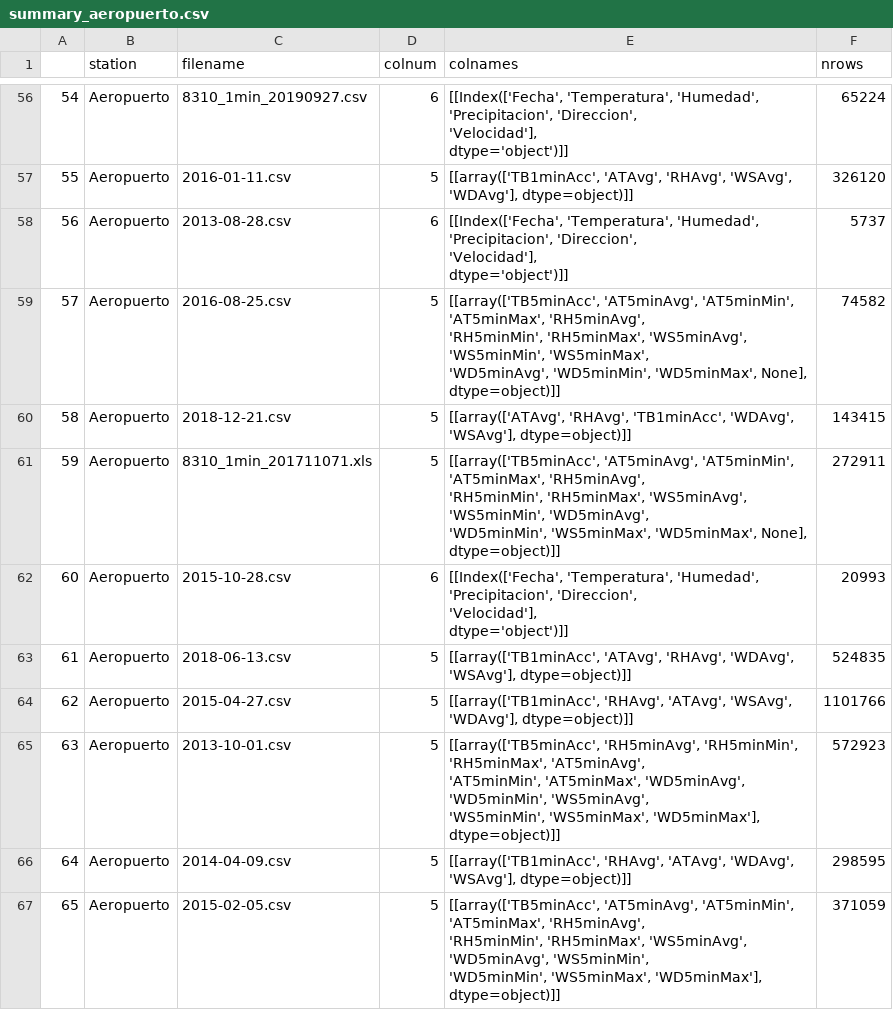
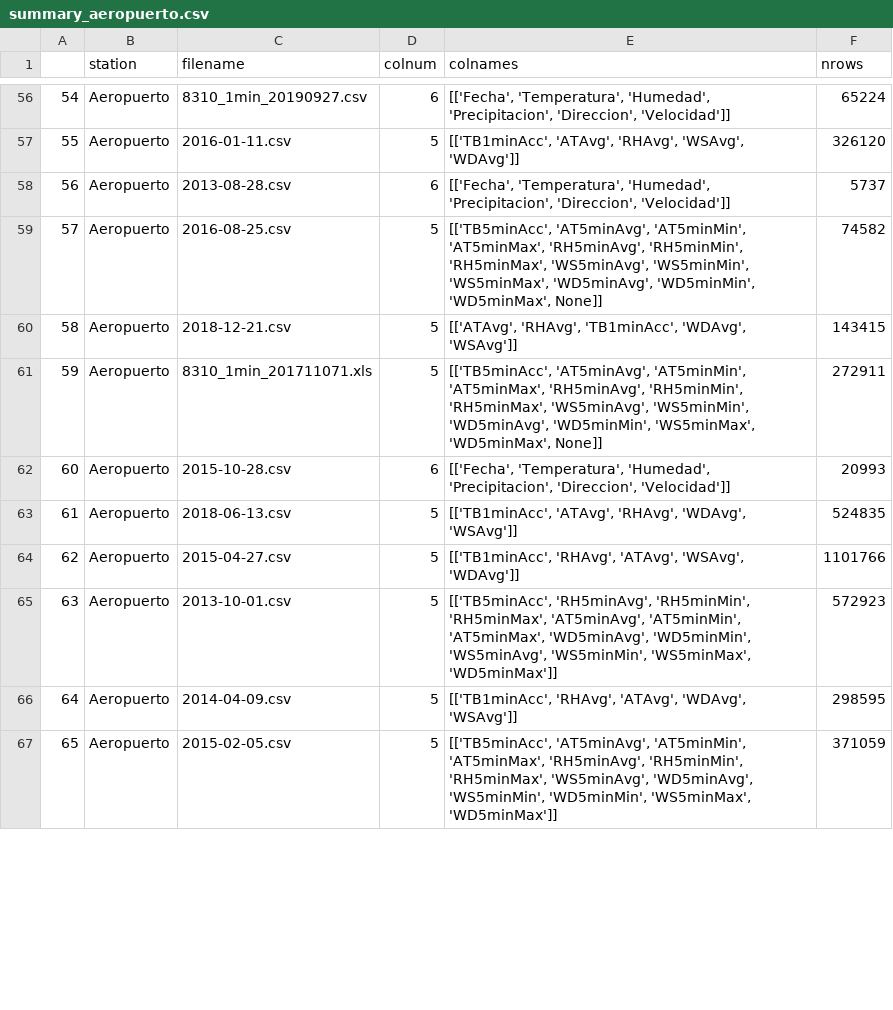
Before and after one commit to tamaramegan/frost_prediction_ml, a CSV file: summary_aeropuerto.csv, drawn as a sheet; only a part is shown, gaps mark what is left out; the diff covers the shown part only.

```diff
--- a/summary_aeropuerto.csv
+++ b/summary_aeropuerto.csv
@@ -121,26 +56,12 @@
-54,Aeropuerto,8310_1min_20190927.csv,6,"[[Index(['Fecha', 'Temperatura', 'Humedad', 'Precipitacion', 'Direccion',
-       'Velocidad'],
-      dtype='object')]]",65224
-55,Aeropuerto,2016-01-11.csv,5,"[[array(['TB1minAcc', 'ATAvg', 'RHAvg', 'WSAvg', 'WDAvg'], dtype=object)]]",326120
-56,Aeropuerto,2013-08-28.csv,6,"[[Index(['Fecha', 'Temperatura', 'Humedad', 'Precipitacion', 'Direccion',
-       'Velocidad'],
-      dtype='object')]]",5737
-57,Aeropuerto,2016-08-25.csv,5,"[[array(['TB5minAcc', 'AT5minAvg', 'AT5minMin', 'AT5minMax', 'RH5minAvg',
-       'RH5minMin', 'RH5minMax', 'WS5minAvg', 'WS5minMin', 'WS5minMax',
-       'WD5minAvg', 'WD5minMin', 'WD5minMax', None], dtype=object)]]",74582
-58,Aeropuerto,2018-12-21.csv,5,"[[array(['ATAvg', 'RHAvg', 'TB1minAcc', 'WDAvg', 'WSAvg'], dtype=object)]]",143415
-59,Aeropuerto,8310_1min_201711071.xls,5,"[[array(['TB5minAcc', 'AT5minAvg', 'AT5minMin', 'AT5minMax', 'RH5minAvg',
-       'RH5minMin', 'RH5minMax', 'WS5minAvg', 'WS5minMin', 'WD5minAvg',
-       'WD5minMin', 'WS5minMax', 'WD5minMax', None], dtype=object)]]",272911
-60,Aeropuerto,2015-10-28.csv,6,"[[Index(['Fecha', 'Temperatura', 'Humedad', 'Precipitacion', 'Direccion',
-       'Velocidad'],
-      dtype='object')]]",20993
-61,Aeropuerto,2018-06-13.csv,5,"[[array(['TB1minAcc', 'ATAvg', 'RHAvg', 'WDAvg', 'WSAvg'], dtype=object)]]",524835
-62,Aeropuerto,2015-04-27.csv,5,"[[array(['TB1minAcc', 'RHAvg', 'ATAvg', 'WSAvg', 'WDAvg'], dtype=object)]]",1101766
-63,Aeropuerto,2013-10-01.csv,5,"[[array(['TB5minAcc', 'RH5minAvg', 'RH5minMin', 'RH5minMax', 'AT5minAvg',
-       'AT5minMin', 'AT5minMax', 'WD5minAvg', 'WD5minMin', 'WS5minAvg',
-       'WS5minMin', 'WS5minMax', 'WD5minMax'], dtype=object)]]",572923
-64,Aeropuerto,2014-04-09.csv,5,"[[array(['TB1minAcc', 'RHAvg', 'ATAvg', 'WDAvg', 'WSAvg'], dtype=object)]]",298595
-65,Aeropuerto,2015-02-05.csv,5,"[[array(['TB5minAcc', 'AT5minAvg', 'AT5minMin', 'AT5minMax', 'RH5minAvg',
-       'RH5minMin', 'RH5minMax', 'WS5minAvg', 'WD5minAvg', 'WS5minMin',
-       'WD5minMin', 'WS5minMax', 'WD5minMax'], dtype=object)]]",371059
+54,Aeropuerto,8310_1min_20190927.csv,6,"[['Fecha', 'Temperatura', 'Humedad', 'Precipitacion', 'Direccion', 'Velocidad']]",65224
+55,Aeropuerto,2016-01-11.csv,5,"[['TB1minAcc', 'ATAvg', 'RHAvg', 'WSAvg', 'WDAvg']]",326120
+56,Aeropuerto,2013-08-28.csv,6,"[['Fecha', 'Temperatura', 'Humedad', 'Precipitacion', 'Direccion', 'Velocidad']]",5737
+57,Aeropuerto,2016-08-25.csv,5,"[['TB5minAcc', 'AT5minAvg', 'AT5minMin', 'AT5minMax', 'RH5minAvg', 'RH5minMin', 'RH5minMax', 'WS5minAvg', 'WS5minMin', 'WS5minMax', 'WD5minAvg', 'WD5minMin', 'WD5minMax', None]]",74582
+58,Aeropuerto,2018-12-21.csv,5,"[['ATAvg', 'RHAvg', 'TB1minAcc', 'WDAvg', 'WSAvg']]",143415
+59,Aeropuerto,8310_1min_201711071.xls,5,"[['TB5minAcc', 'AT5minAvg', 'AT5minMin', 'AT5minMax', 'RH5minAvg', 'RH5minMin', 'RH5minMax', 'WS5minAvg', 'WS5minMin', 'WD5minAvg', 'WD5minMin', 'WS5minMax', 'WD5minMax', None]]",272911
+60,Aeropuerto,2015-10-28.csv,6,"[['Fecha', 'Temperatura', 'Humedad', 'Precipitacion', 'Direccion', 'Velocidad']]",20993
+61,Aeropuerto,2018-06-13.csv,5,"[['TB1minAcc', 'ATAvg', 'RHAvg', 'WDAvg', 'WSAvg']]",524835
+62,Aeropuerto,2015-04-27.csv,5,"[['TB1minAcc', 'RHAvg', 'ATAvg', 'WSAvg', 'WDAvg']]",1101766
+63,Aeropuerto,2013-10-01.csv,5,"[['TB5minAcc', 'RH5minAvg', 'RH5minMin', 'RH5minMax', 'AT5minAvg', 'AT5minMin', 'AT5minMax', 'WD5minAvg', 'WD5minMin', 'WS5minAvg', 'WS5minMin', 'WS5minMax', 'WD5minMax']]",572923
+64,Aeropuerto,2014-04-09.csv,5,"[['TB1minAcc', 'RHAvg', 'ATAvg', 'WDAvg', 'WSAvg']]",298595
+65,Aeropuerto,2015-02-05.csv,5,"[['TB5minAcc', 'AT5minAvg', 'AT5minMin', 'AT5minMax', 'RH5minAvg', 'RH5minMin', 'RH5minMax', 'WS5minAvg', 'WD5minAvg', 'WS5minMin', 'WD5minMin', 'WS5minMax', 'WD5minMax']]",371059
```
Also changed, not shown: 65 edited cells elsewhere in this file, 1 other file.
